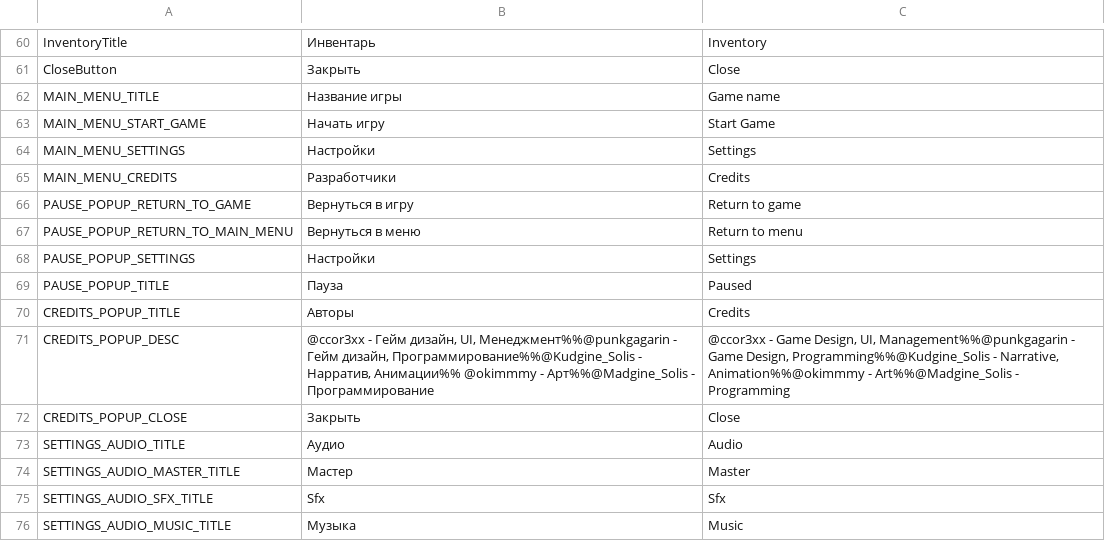
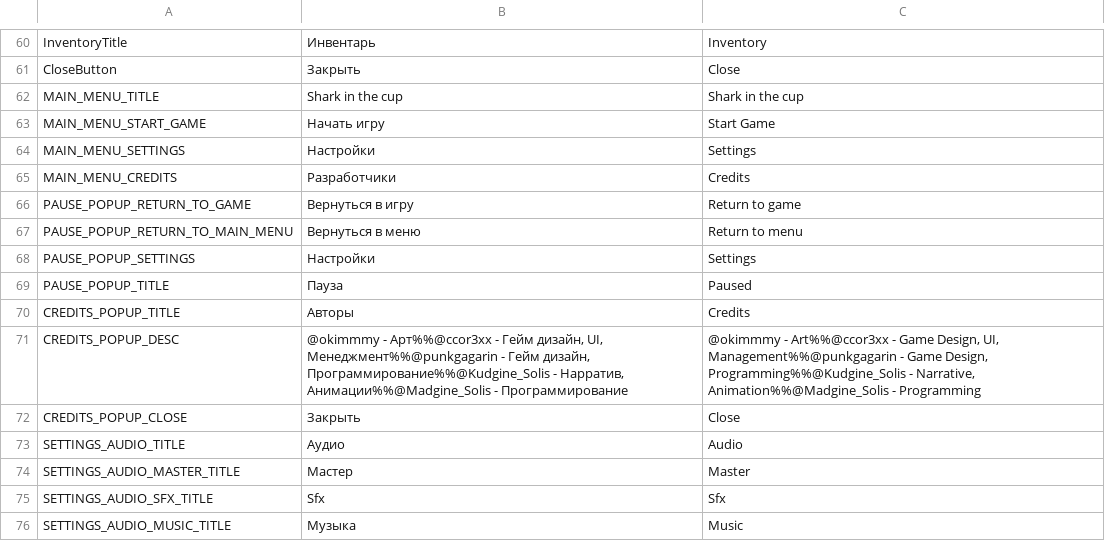
Before and after one commit to PunkGagarin/GamecraftersJam2025Aug, a CSV file: GamecraftersJam2025Aug/Assets/Jam/Resources/Localization/localization.csv, drawn as a sheet; only a part is shown, gaps mark what is left out.

```diff
--- a/GamecraftersJam2025Aug/Assets/Jam/Resources/Localization/localization.csv
+++ b/GamecraftersJam2025Aug/Assets/Jam/Resources/Localization/localization.csv
@@ -61,3 +61,3 @@ InventoryTitle,Инвентарь,Inventory
 CloseButton,Закрыть,Close
-MAIN_MENU_TITLE,Название игры,Game name
+MAIN_MENU_TITLE,Shark in the cup,Shark in the cup
 MAIN_MENU_START_GAME,Начать игру,Start Game
@@ -70,3 +70,3 @@ PAUSE_POPUP_TITLE,Пауза,Paused
 CREDITS_POPUP_TITLE,Авторы,Credits
-CREDITS_POPUP_DESC,"@ccor3xx - Гейм дизайн, UI, Менеджмент%%@punkgagarin - Гейм дизайн, Программирование%%@Kudgine_Solis - Нарратив, Анимации%% @okimmmy - Арт%%@Madgine_Solis - Программирование","@ccor3xx - Game Design, UI, Management%%@punkgagarin - Game Design, Programming%%@Kudgine_Solis - Narrative, Animation%%@okimmmy - Art%%@Madgine_Solis - Programming"
+CREDITS_POPUP_DESC,"@okimmmy - Арт%%@ccor3xx - Гейм дизайн, UI, Менеджмент%%@punkgagarin - Гейм дизайн, Программирование%%@Kudgine_Solis - Нарратив, Анимации%%@Madgine_Solis - Программирование","@okimmmy - Art%%@ccor3xx - Game Design, UI, Management%%@punkgagarin - Game Design, Programming%%@Kudgine_Solis - Narrative, Animation%%@Madgine_Solis - Programming"
 CREDITS_POPUP_CLOSE,Закрыть,Close
```
Also changed, not shown: 47 other files.
